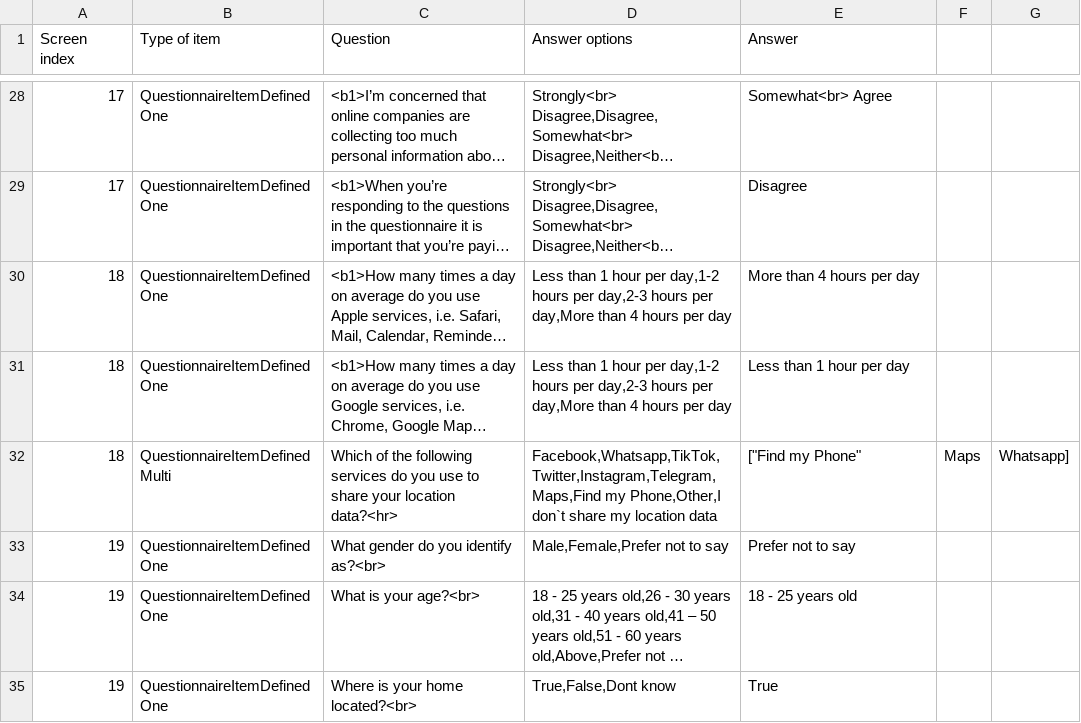
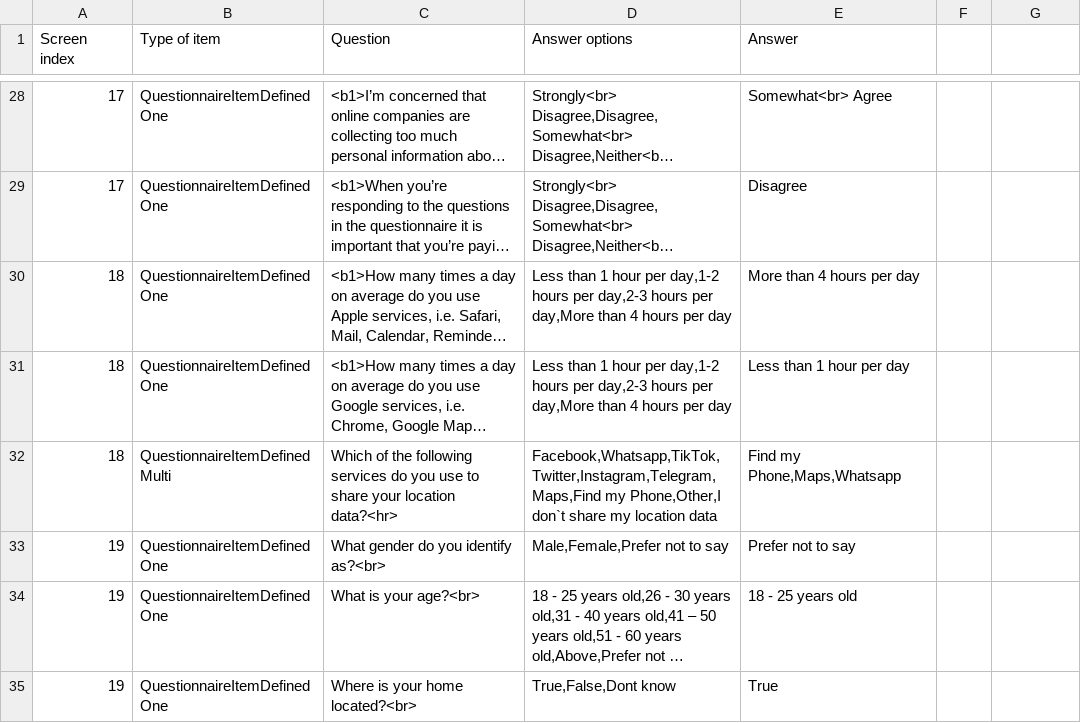
Before and after one commit to ferasalsabaa/LocTrace_data, a CSV file: part2/user1.csv, drawn as a sheet; only a part is shown, gaps mark what is left out; long unchanged cells end in …; the diff names each change by its address in the sheet, - before the commit and + after, or states it on an @@ line.

Commit message:
change the data

```diff
--- a/part2/user1.csv
+++ b/part2/user1.csv
-E32 (Answer): ["Find my Phone"
+E32 (Answer): Find my Phone,Maps,Whatsapp
-F32: Maps
+F32: (empty)
-G32: Whatsapp]
+G32: (empty)
```
